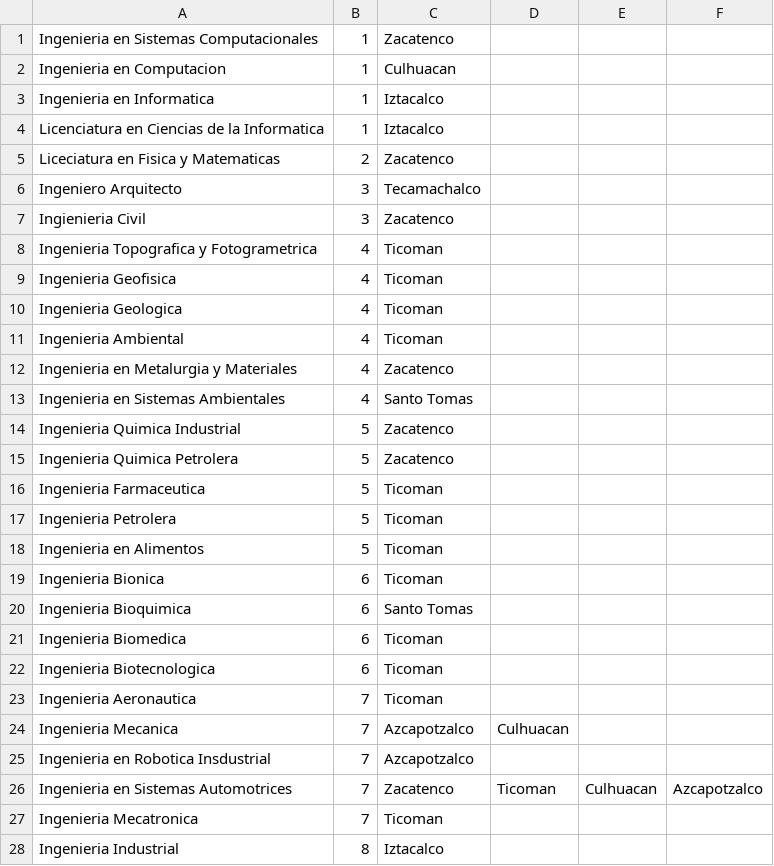
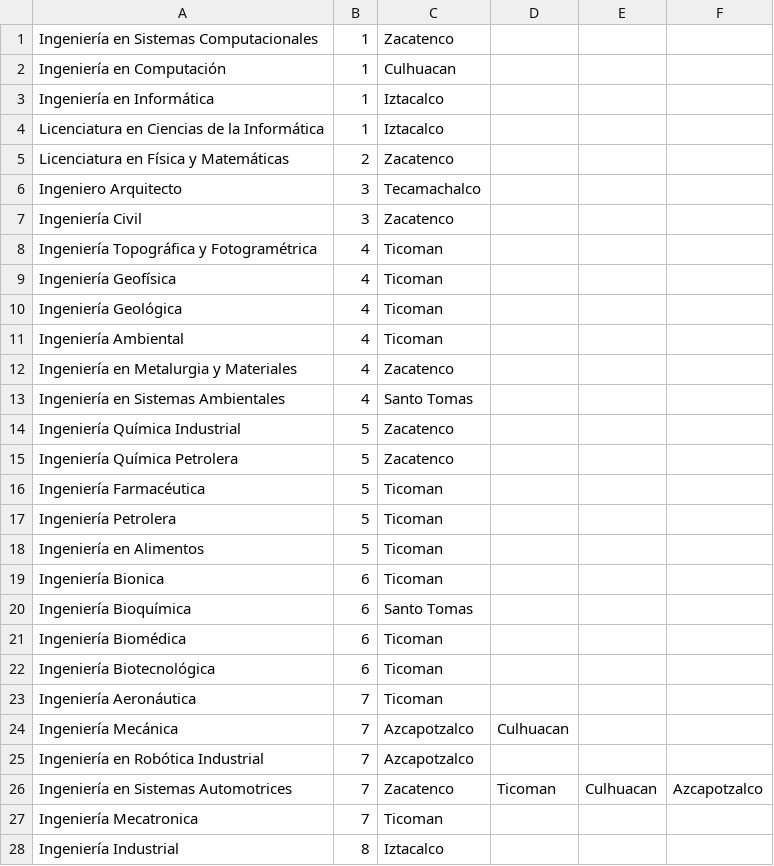
Before and after one commit to c0rrigan/estructuras, a CSV file: arbol/datos/GRUPO_FM.csv, drawn as a sheet; only a part is shown; the diff covers the shown part only.

```diff
--- a/arbol/datos/GRUPO_FM.csv
+++ b/arbol/datos/GRUPO_FM.csv
@@ -1,28 +1,28 @@
-Ingenieria en Sistemas Computacionales ,1,Zacatenco
-Ingenieria en Computacion ,1,Culhuacan
-Ingenieria en Informatica ,1,Iztacalco
-Licenciatura en Ciencias de la Informatica ,1,Iztacalco
-Liceciatura en Fisica y Matematicas ,2,Zacatenco
+Ingeniería en Sistemas Computacionales ,1,Zacatenco
+Ingeniería en Computación ,1,Culhuacan
+Ingeniería en Informática ,1,Iztacalco
+Licenciatura en Ciencias de la Informática ,1,Iztacalco
+Licenciatura en Física y Matemáticas ,2,Zacatenco
 Ingeniero Arquitecto ,3,Tecamachalco
-Ingienieria Civil ,3,Zacatenco
-Ingenieria Topografica y Fotogrametrica ,4,Ticoman
-Ingenieria Geofisica ,4,Ticoman
-Ingenieria Geologica ,4,Ticoman
-Ingenieria Ambiental ,4,Ticoman
-Ingenieria en Metalurgia y Materiales ,4,Zacatenco
-Ingenieria en Sistemas Ambientales ,4,Santo Tomas
-Ingenieria Quimica Industrial ,5,Zacatenco
-Ingenieria Quimica Petrolera ,5,Zacatenco
-Ingenieria Farmaceutica ,5,Ticoman
-Ingenieria Petrolera ,5,Ticoman
-Ingenieria en Alimentos ,5,Ticoman
-Ingenieria Bionica ,6,Ticoman
-Ingenieria Bioquimica ,6,Santo Tomas
-Ingenieria Biomedica ,6,Ticoman
-Ingenieria Biotecnologica ,6,Ticoman
-Ingenieria Aeronautica ,7,Ticoman
-Ingenieria Mecanica ,7,Azcapotzalco, Culhuacan
-Ingenieria en Robotica Insdustrial ,7,Azcapotzalco
-Ingenieria en Sistemas Automotrices ,7,Zacatenco, Ticoman, Culhuacan, Azcapotzalco
-Ingenieria Mecatronica ,7,Ticoman
-Ingenieria Industrial ,8,Iztacalco
+Ingeniería Civil ,3,Zacatenco
+Ingeniería Topográfica y Fotogramétrica ,4,Ticoman
+Ingeniería Geofísica ,4,Ticoman
+Ingeniería Geológica ,4,Ticoman
+Ingeniería Ambiental ,4,Ticoman
+Ingeniería en Metalurgia y Materiales ,4,Zacatenco
+Ingeniería en Sistemas Ambientales ,4,Santo Tomas
+Ingeniería Química Industrial ,5,Zacatenco
+Ingeniería Química Petrolera ,5,Zacatenco
+Ingeniería Farmacéutica ,5,Ticoman
+Ingeniería Petrolera ,5,Ticoman
+Ingeniería en Alimentos ,5,Ticoman
+Ingeniería Bionica ,6,Ticoman
+Ingeniería Bioquímica ,6,Santo Tomas
+Ingeniería Biomédica ,6,Ticoman
+Ingeniería Biotecnológica ,6,Ticoman
+Ingeniería Aeronáutica ,7,Ticoman
+Ingeniería Mecánica ,7,Azcapotzalco, Culhuacan
+Ingeniería en Robótica Industrial ,7,Azcapotzalco
+Ingeniería en Sistemas Automotrices ,7,Zacatenco, Ticoman, Culhuacan, Azcapotzalco
+Ingeniería Mecatronica ,7,Ticoman
+Ingeniería Industrial ,8,Iztacalco
```
Also changed, not shown: 6 edited cells elsewhere in this file, arbol/cuestionarios/Cuestionario1.csv, arbol/cuestionarios/Cuestionario2_MB.csv, 4 other files.
